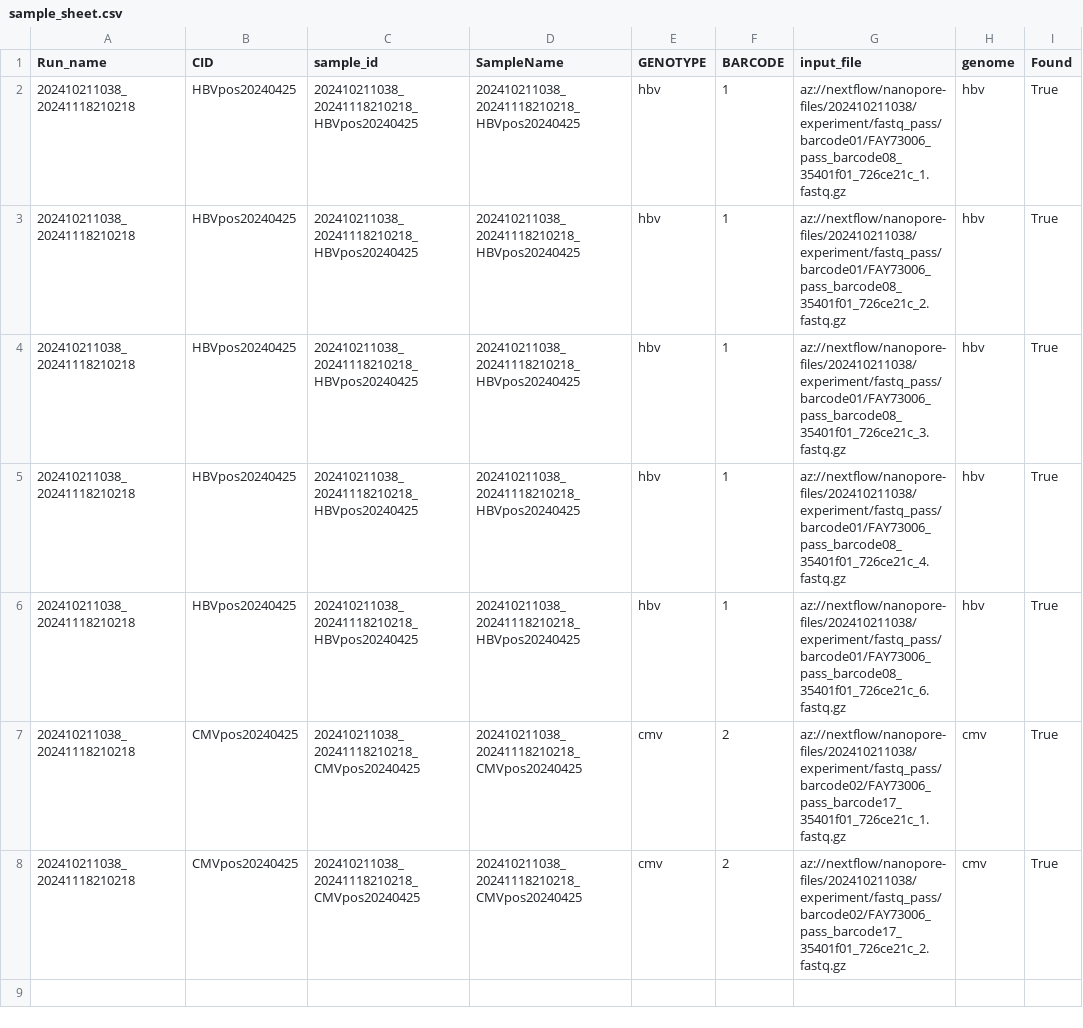
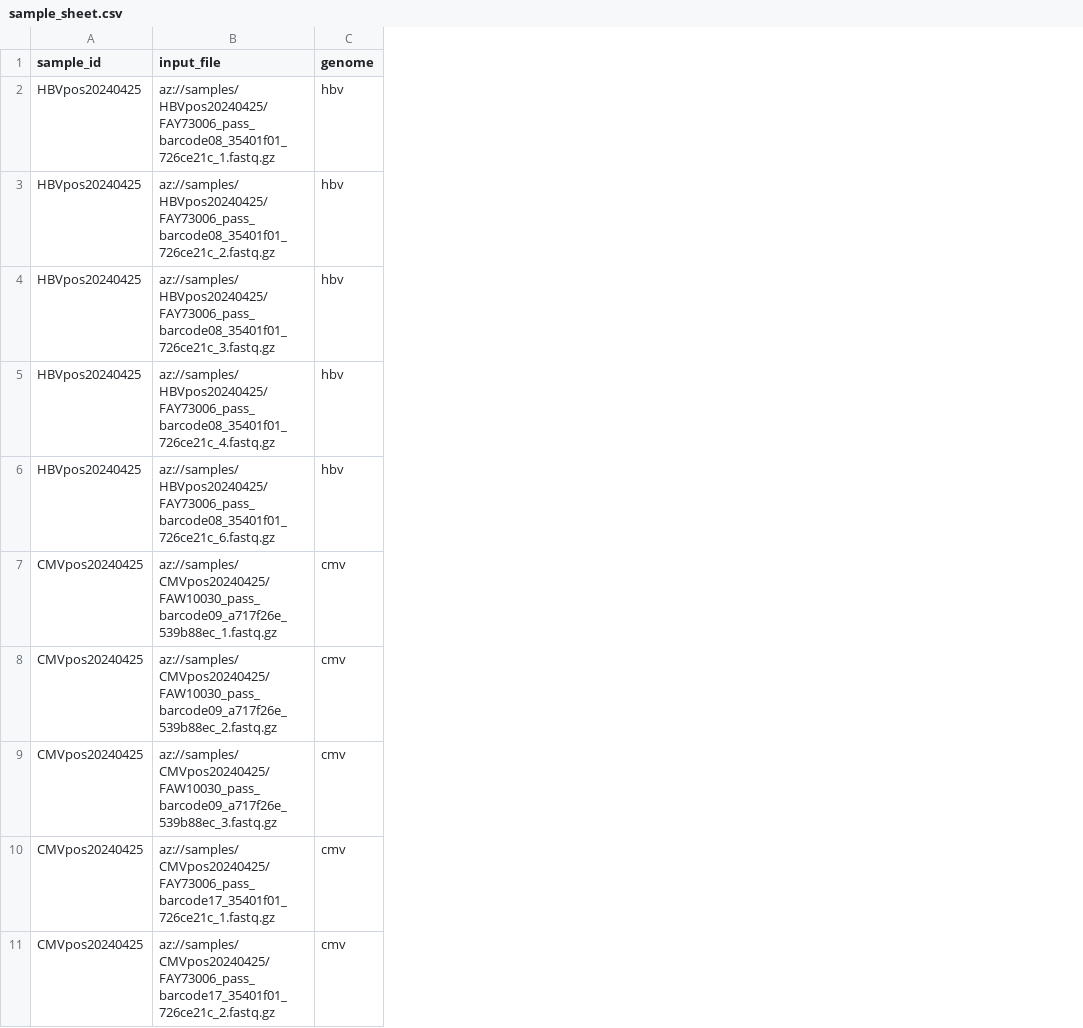
Before and after one commit to mahdi-dcs/ms-genomics-blog, a CSV file: nextflow/sample_sheet.csv, drawn as a sheet; removed rows and columns are numbered as before the commit, all else as after; the diff names each change by its address in the sheet, - before the commit and + after, or states it on an @@ line.

```diff
--- a/nextflow/sample_sheet.csv
+++ b/nextflow/sample_sheet.csv
-column A (Run_name), rows 2-8: all 202410211038_20241118210218
-column C (sample_id), rows 2-8: 202410211038_20241118210218_HBVpos20240425 | 202410211038_20241118210218_HBVpos20240425 | 202410211038_20241118210218_HBVpos20240425 | 202410211038_20241118210218_HBVpos20240425 | 202410211038_20241118210218_HBVpos20240425 | 202410211038_20241118210218_CMVpos20240425 | 202410211038_20241118210218_CMVpos20240425
-column D (SampleName), rows 2-8: 202410211038_20241118210218_HBVpos20240425 | 202410211038_20241118210218_HBVpos20240425 | 202410211038_20241118210218_HBVpos20240425 | 202410211038_20241118210218_HBVpos20240425 | 202410211038_20241118210218_HBVpos20240425 | 202410211038_20241118210218_CMVpos20240425 | 202410211038_20241118210218_CMVpos20240425
-column E (GENOTYPE), rows 2-8: hbv | hbv | hbv | hbv | hbv | cmv | cmv
-column F (BARCODE), rows 2-8: 1 | 1 | 1 | 1 | 1 | 2 | 2
-column I (Found), rows 2-8: all True
-A1: CID
+A1: sample_id
-B2 (input_file): az://nextflow/nanopore-files/202410211038/experiment/fastq_pass/barcode01/FAY73006_pass_barcode08_35401f01_726ce21c_1.fastq.gz
+B2 (input_file): az://samples/HBVpos20240425/FAY73006_pass_barcode08_35401f01_726ce21c_1.fastq.gz
-B3 (input_file): az://nextflow/nanopore-files/202410211038/experiment/fastq_pass/barcode01/FAY73006_pass_barcode08_35401f01_726ce21c_2.fastq.gz
+B3 (input_file): az://samples/HBVpos20240425/FAY73006_pass_barcode08_35401f01_726ce21c_2.fastq.gz
-B4 (input_file): az://nextflow/nanopore-files/202410211038/experiment/fastq_pass/barcode01/FAY73006_pass_barcode08_35401f01_726ce21c_3.fastq.gz
+B4 (input_file): az://samples/HBVpos20240425/FAY73006_pass_barcode08_35401f01_726ce21c_3.fastq.gz
-B5 (input_file): az://nextflow/nanopore-files/202410211038/experiment/fastq_pass/barcode01/FAY73006_pass_barcode08_35401f01_726ce21c_4.fastq.gz
+B5 (input_file): az://samples/HBVpos20240425/FAY73006_pass_barcode08_35401f01_726ce21c_4.fastq.gz
-B6 (input_file): az://nextflow/nanopore-files/202410211038/experiment/fastq_pass/barcode01/FAY73006_pass_barcode08_35401f01_726ce21c_6.fastq.gz
+B6 (input_file): az://samples/HBVpos20240425/FAY73006_pass_barcode08_35401f01_726ce21c_6.fastq.gz
-B7 (input_file): az://nextflow/nanopore-files/202410211038/experiment/fastq_pass/barcode02/FAY73006_pass_barcode17_35401f01_726ce21c_1.fastq.gz
+B7 (input_file): az://samples/CMVpos20240425/FAW10030_pass_barcode09_a717f26e_539b88ec_1.fastq.gz
-B8 (input_file): az://nextflow/nanopore-files/202410211038/experiment/fastq_pass/barcode02/FAY73006_pass_barcode17_35401f01_726ce21c_2.fastq.gz
+B8 (input_file): az://samples/CMVpos20240425/FAW10030_pass_barcode09_a717f26e_539b88ec_2.fastq.gz
+row 9: CMVpos20240425 | az://samples/CMVpos20240425/FAW10030_pass_barcode09_a717f26e_539b88ec_3.fastq.gz | cmv
+row 10: CMVpos20240425 | az://samples/CMVpos20240425/FAY73006_pass_barcode17_35401f01_726ce21c_1.fastq.gz | cmv
+row 11: CMVpos20240425 | az://samples/CMVpos20240425/FAY73006_pass_barcode17_35401f01_726ce21c_2.fastq.gz | cmv
```
Also changed, not shown: 36 other files.
